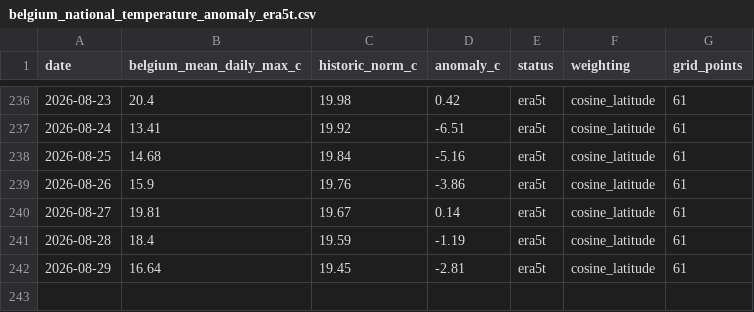
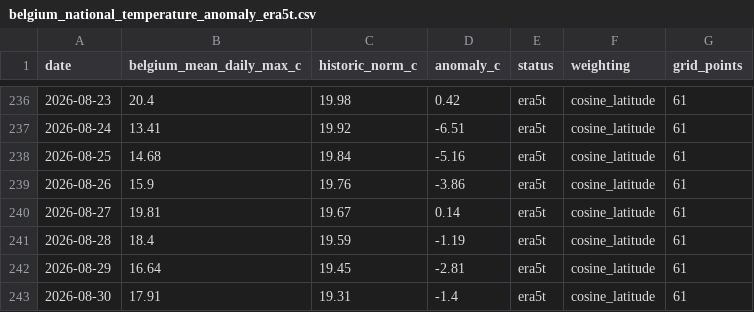
Before and after one commit to bartdeneveds-blip/belgium-national-temperature-monitor, a CSV file: data/belgium_national_temperature_anomaly_era5t.csv, drawn as a sheet; only a part is shown, gaps mark what is left out; the diff names each change by its address in the sheet, - before the commit and + after, or states it on an @@ line.

```diff
--- a/data/belgium_national_temperature_anomaly_era5t.csv
+++ b/data/belgium_national_temperature_anomaly_era5t.csv
+row 243: 2026-08-30 | 17.91 | 19.31 | -1.4 | era5t | cosine_latitude | 61
```
